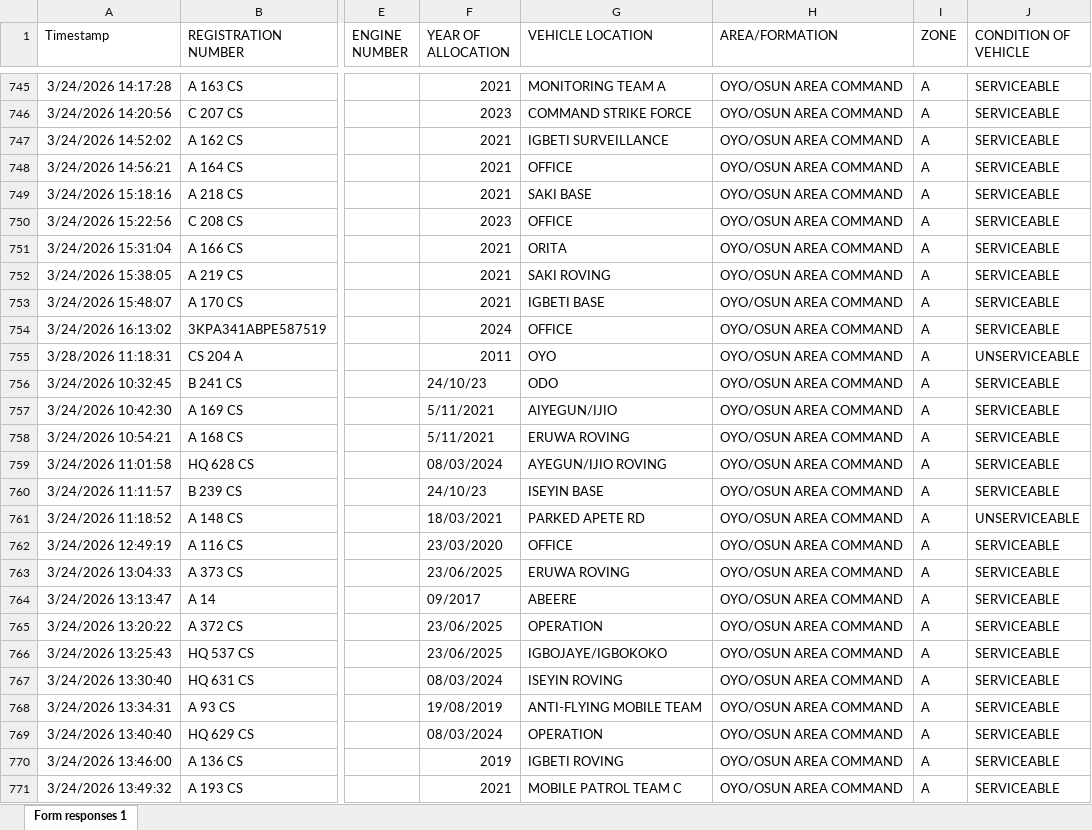
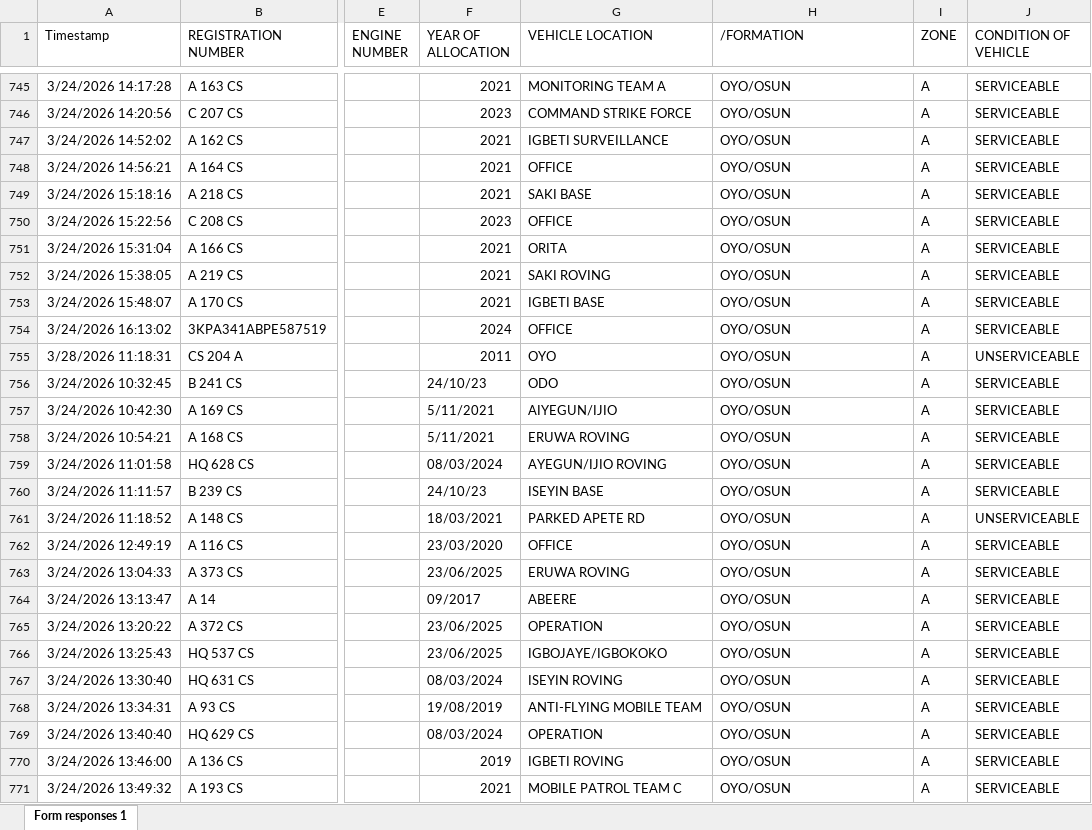
Before and after one commit to folayarn/vehicle_allocation_backend, an Excel workbook: documents/vehicle_data.xlsx, sheet Form responses 1, drawn as a sheet; only a part is shown, gaps mark what is left out; values as stored, in another font and other column widths than the file's, no borders; charts and pictures and table styles not drawn; the diff covers the shown part only; the diff names each change by its address in the sheet, - before the commit and + after, or states it on an @@ line.

```diff
--- a/documents/vehicle_data.xlsx (sheet Form responses 1)
+++ b/documents/vehicle_data.xlsx (sheet Form responses 1)
-H1: AREA/FORMATION
+H1: /FORMATION
-H745:H771 (/FORMATION): OYO/OSUN AREA COMMAND
+H745:H771 (/FORMATION): OYO/OSUN
```
Also changed, not shown: 65 edited cells elsewhere in this sheet, charts or pictures, 34 other files.
